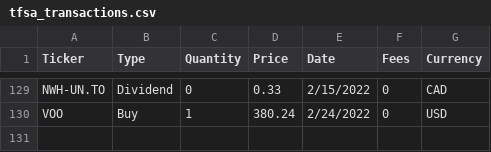
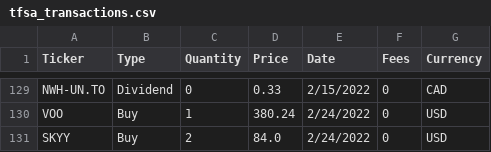
Before and after one commit to webclinic017/pyportlib, a CSV file: client_data/accounts/tfsa/tfsa_transactions.csv, drawn as a sheet; only a part is shown, gaps mark what is left out; the diff names each change by its address in the sheet, - before the commit and + after, or states it on an @@ line.

```diff
--- a/client_data/accounts/tfsa/tfsa_transactions.csv
+++ b/client_data/accounts/tfsa/tfsa_transactions.csv
+row 131: SKYY | Buy | 2 | 84.0 | 2/24/2022 | 0 | USD
```
Also changed, not shown: 5 other files.
